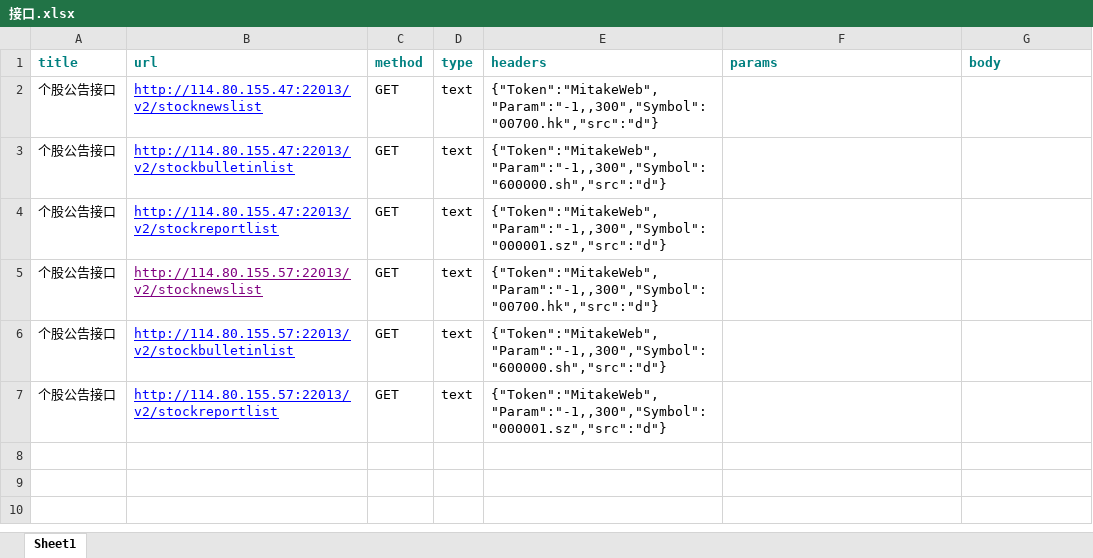
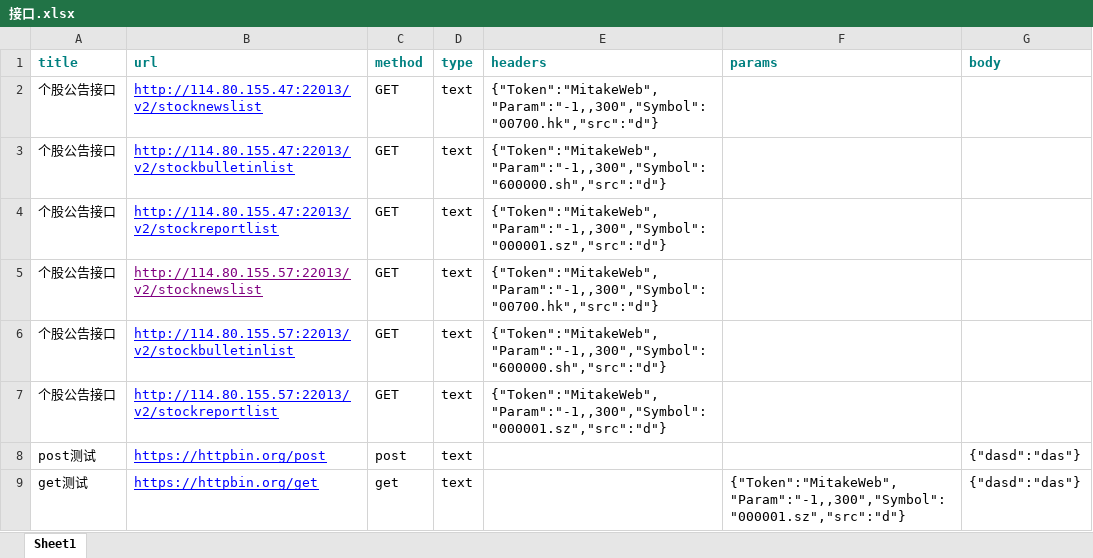
Before and after one commit to git208/F10YHTest, an Excel workbook: MyFrameTest/source/excels/接口.xlsx, sheet Sheet1, drawn as a sheet; values as stored, in another font and other column widths than the file's, no borders; the diff names each change by its address in the sheet, - before the commit and + after, or states it on an @@ line.

```diff
--- a/MyFrameTest/source/excels/接口.xlsx (sheet Sheet1)
+++ b/MyFrameTest/source/excels/接口.xlsx (sheet Sheet1)
+row 8: post测试 | https://httpbin.org/post | post | text |  |  | {"dasd":"das"}
+row 9: get测试 | https://httpbin.org/get | get | text |  | {"Token":"MitakeWeb","Param":"-1,,300","Symbol":"000001.sz","src":"d"} | {"dasd":"das"}
```
Also changed, not shown: 10 other files.
